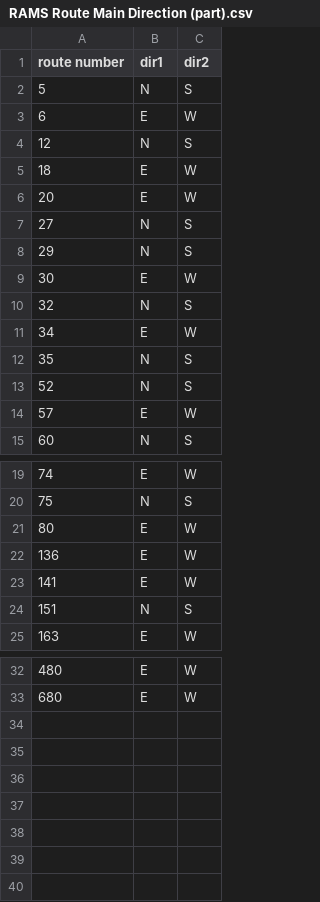
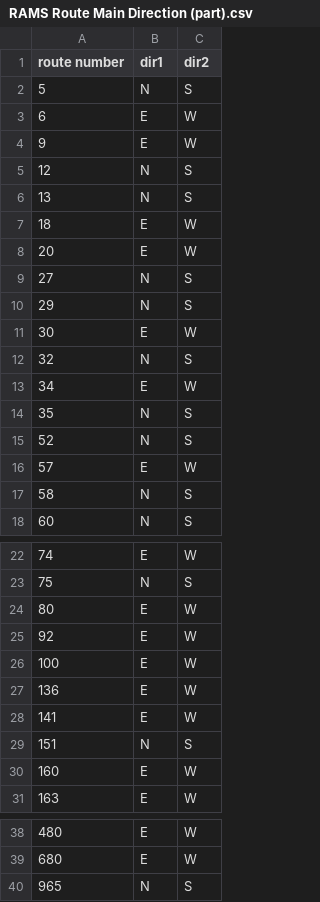
Before and after one commit to jane212/RAMS_API, a CSV file: RAMS Route Main Direction (part).csv, drawn as a sheet; only a part is shown, gaps mark what is left out; the diff names each change by its address in the sheet, - before the commit and + after, or states it on an @@ line.

Commit message:
Some IA routes added

```diff
--- a/RAMS Route Main Direction (part).csv
+++ b/RAMS Route Main Direction (part).csv
+row 4: 9 | E | W
+row 6: 13 | N | S
+row 17: 58 | N | S
+row 25: 92 | E | W
+row 26: 100 | E | W
+row 30: 160 | E | W
+row 40: 965 | N | S
```
